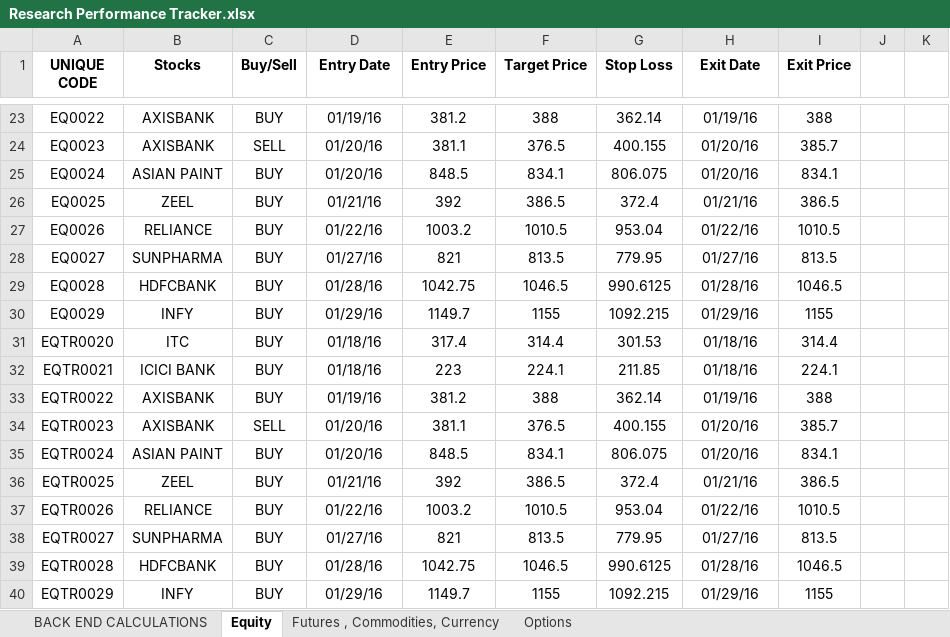
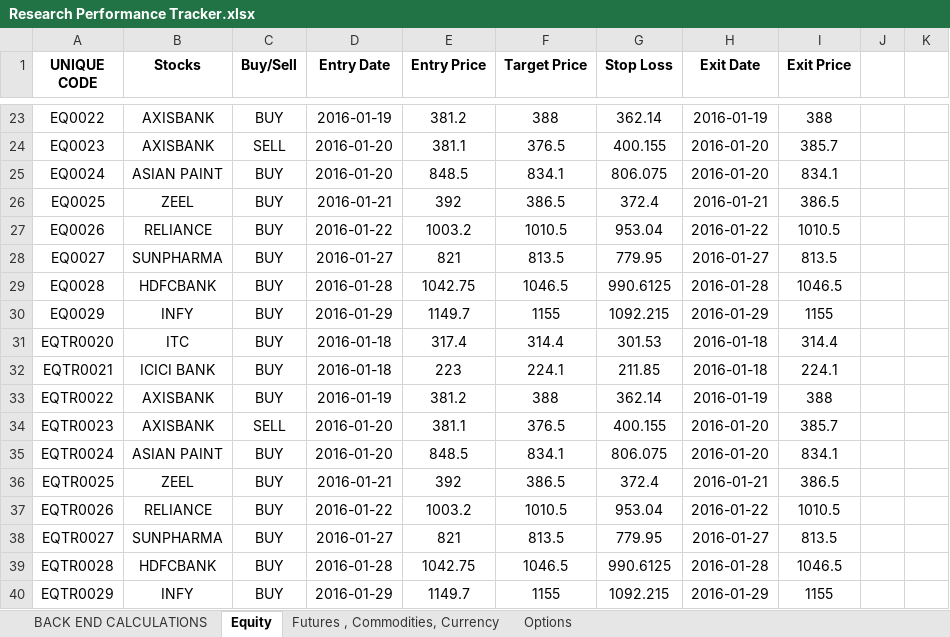
Before and after one commit to anurag-singh/as-performance-reports, an Excel workbook: Research Performance Tracker.xlsx, sheet Equity, drawn as a sheet; only a part is shown, gaps mark what is left out; values as stored, in another font and other column widths than the file's, no borders; the diff covers the shown part only; the diff names each change by its address in the sheet, - before the commit and + after, or states it on an @@ line.

Commit message:
Chnage mysql table column type to Date

```diff
--- a/Research Performance Tracker.xlsx (sheet Equity)
+++ b/Research Performance Tracker.xlsx (sheet Equity)
-D23 (Entry Date): 01/19/16
+D23 (Entry Date): 2016-01-19
-H23 (Exit Date): 01/19/16
+H23 (Exit Date): 2016-01-19
-D24:D25 (Entry Date): 01/20/16
+D24:D25 (Entry Date): 2016-01-20
-H24:H25 (Exit Date): 01/20/16
+H24:H25 (Exit Date): 2016-01-20
-D26 (Entry Date): 01/21/16
+D26 (Entry Date): 2016-01-21
-H26 (Exit Date): 01/21/16
+H26 (Exit Date): 2016-01-21
-D27 (Entry Date): 01/22/16
+D27 (Entry Date): 2016-01-22
-H27 (Exit Date): 01/22/16
+H27 (Exit Date): 2016-01-22
-D28 (Entry Date): 01/27/16
+D28 (Entry Date): 2016-01-27
-H28 (Exit Date): 01/27/16
+H28 (Exit Date): 2016-01-27
-D29 (Entry Date): 01/28/16
+D29 (Entry Date): 2016-01-28
-H29 (Exit Date): 01/28/16
+H29 (Exit Date): 2016-01-28
-D30 (Entry Date): 01/29/16
+D30 (Entry Date): 2016-01-29
-H30 (Exit Date): 01/29/16
+H30 (Exit Date): 2016-01-29
-D31:D32 (Entry Date): 01/18/16
+D31:D32 (Entry Date): 2016-01-18
-H31:H32 (Exit Date): 01/18/16
+H31:H32 (Exit Date): 2016-01-18
-D33 (Entry Date): 01/19/16
+D33 (Entry Date): 2016-01-19
-H33 (Exit Date): 01/19/16
+H33 (Exit Date): 2016-01-19
-D34:D35 (Entry Date): 01/20/16
+D34:D35 (Entry Date): 2016-01-20
-H34:H35 (Exit Date): 01/20/16
+H34:H35 (Exit Date): 2016-01-20
-D36 (Entry Date): 01/21/16
+D36 (Entry Date): 2016-01-21
-H36 (Exit Date): 01/21/16
+H36 (Exit Date): 2016-01-21
-D37 (Entry Date): 01/22/16
+D37 (Entry Date): 2016-01-22
-H37 (Exit Date): 01/22/16
+H37 (Exit Date): 2016-01-22
-D38 (Entry Date): 01/27/16
+D38 (Entry Date): 2016-01-27
-H38 (Exit Date): 01/27/16
+H38 (Exit Date): 2016-01-27
-D39 (Entry Date): 01/28/16
+D39 (Entry Date): 2016-01-28
-H39 (Exit Date): 01/28/16
+H39 (Exit Date): 2016-01-28
-D40 (Entry Date): 01/29/16
+D40 (Entry Date): 2016-01-29
-H40 (Exit Date): 01/29/16
+H40 (Exit Date): 2016-01-29
```
Also changed, not shown: 42 edited cells elsewhere in this sheet, 4 other files.
